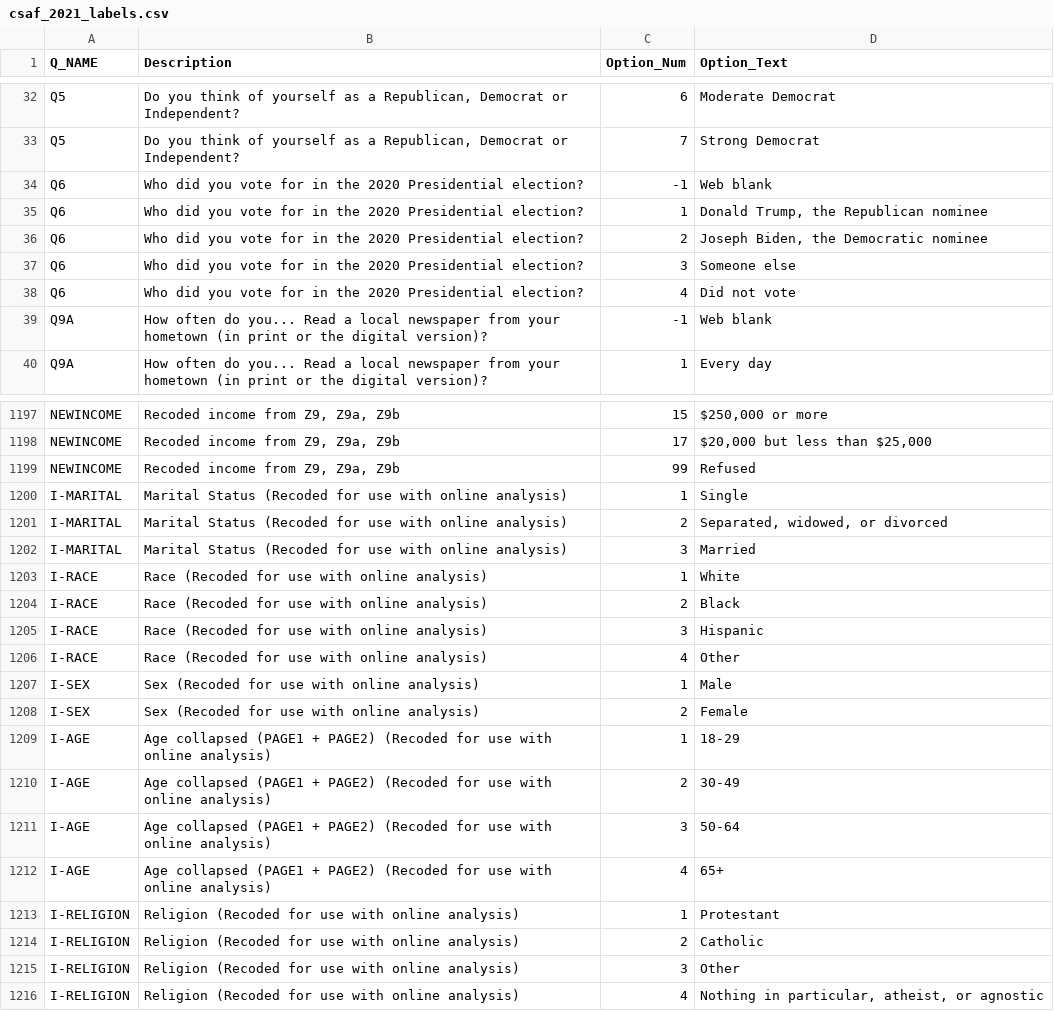
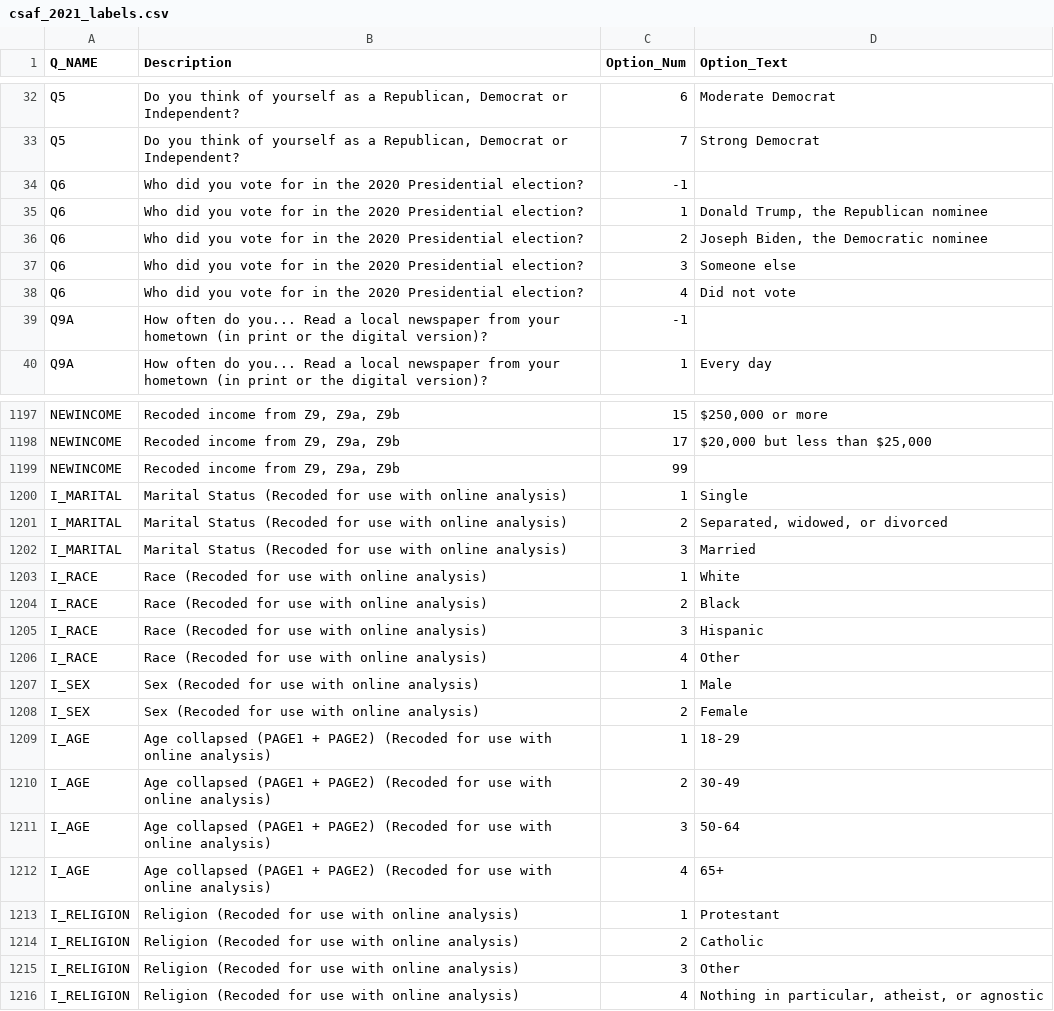
Before and after one commit to staffeev/paranormalFactorsResearch, a CSV file: data/csaf_2021_labels.csv, drawn as a sheet; only a part is shown, gaps mark what is left out; the diff covers the shown part only.

```diff
--- a/data/csaf_2021_labels.csv
+++ b/data/csaf_2021_labels.csv
@@ -33,3 +33,3 @@ Q5;Do you think of yourself as a Republican, Democrat or Independent?;6;Moderate
 Q5;Do you think of yourself as a Republican, Democrat or Independent?;7;Strong Democrat
-Q6;Who did you vote for in the 2020 Presidential election?;-1;Web blank
+Q6;Who did you vote for in the 2020 Presidential election?;-1;
 Q6;Who did you vote for in the 2020 Presidential election?;1;Donald Trump, the Republican nominee
@@ -38,3 +38,3 @@ Q6;Who did you vote for in the 2020 Presidential election?;3;Someone else
 Q6;Who did you vote for in the 2020 Presidential election?;4;Did not vote
-Q9A;How often do you... Read a local newspaper from your hometown (in print or the digital version)?;-1;Web blank
+Q9A;How often do you... Read a local newspaper from your hometown (in print or the digital version)?;-1;
 Q9A;How often do you... Read a local newspaper from your hometown (in print or the digital version)?;1;Every day
@@ -1198,19 +1198,19 @@ NEWINCOME;Recoded income from Z9, Z9a, Z9b;15;$250,000 or more
 NEWINCOME;Recoded income from Z9, Z9a, Z9b;17;$20,000 but less than $25,000
-NEWINCOME;Recoded income from Z9, Z9a, Z9b;99;Refused
-I-MARITAL;Marital Status (Recoded for use with online analysis);1;Single
-I-MARITAL;Marital Status (Recoded for use with online analysis);2;Separated, widowed, or divorced
-I-MARITAL;Marital Status (Recoded for use with online analysis);3;Married
-I-RACE;Race (Recoded for use with online analysis);1;White
-I-RACE;Race (Recoded for use with online analysis);2;Black
-I-RACE;Race (Recoded for use with online analysis);3;Hispanic
-I-RACE;Race (Recoded for use with online analysis);4;Other
-I-SEX;Sex (Recoded for use with online analysis);1;Male
-I-SEX;Sex (Recoded for use with online analysis);2;Female
-I-AGE;Age collapsed (PAGE1 + PAGE2) (Recoded for use with online analysis);1;18-29
-I-AGE;Age collapsed (PAGE1 + PAGE2) (Recoded for use with online analysis);2;30-49
-I-AGE;Age collapsed (PAGE1 + PAGE2) (Recoded for use with online analysis);3;50-64
-I-AGE;Age collapsed (PAGE1 + PAGE2) (Recoded for use with online analysis);4;65+
-I-RELIGION;Religion (Recoded for use with online analysis);1;Protestant
-I-RELIGION;Religion (Recoded for use with online analysis);2;Catholic
-I-RELIGION;Religion (Recoded for use with online analysis);3;Other
-I-RELIGION;Religion (Recoded for use with online analysis);4;Nothing in particular, atheist, or agnostic
+NEWINCOME;Recoded income from Z9, Z9a, Z9b;99;
+I_MARITAL;Marital Status (Recoded for use with online analysis);1;Single
+I_MARITAL;Marital Status (Recoded for use with online analysis);2;Separated, widowed, or divorced
+I_MARITAL;Marital Status (Recoded for use with online analysis);3;Married
+I_RACE;Race (Recoded for use with online analysis);1;White
+I_RACE;Race (Recoded for use with online analysis);2;Black
+I_RACE;Race (Recoded for use with online analysis);3;Hispanic
+I_RACE;Race (Recoded for use with online analysis);4;Other
+I_SEX;Sex (Recoded for use with online analysis);1;Male
+I_SEX;Sex (Recoded for use with online analysis);2;Female
+I_AGE;Age collapsed (PAGE1 + PAGE2) (Recoded for use with online analysis);1;18-29
+I_AGE;Age collapsed (PAGE1 + PAGE2) (Recoded for use with online analysis);2;30-49
+I_AGE;Age collapsed (PAGE1 + PAGE2) (Recoded for use with online analysis);3;50-64
+I_AGE;Age collapsed (PAGE1 + PAGE2) (Recoded for use with online analysis);4;65+
+I_RELIGION;Religion (Recoded for use with online analysis);1;Protestant
+I_RELIGION;Religion (Recoded for use with online analysis);2;Catholic
+I_RELIGION;Religion (Recoded for use with online analysis);3;Other
+I_RELIGION;Religion (Recoded for use with online analysis);4;Nothing in particular, atheist, or agnostic
```
Also changed, not shown: 129 edited cells elsewhere in this file, 24 other files.
